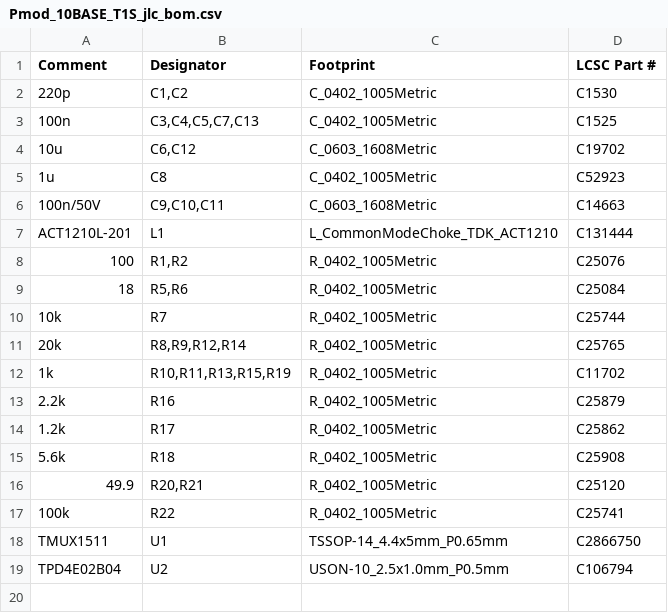
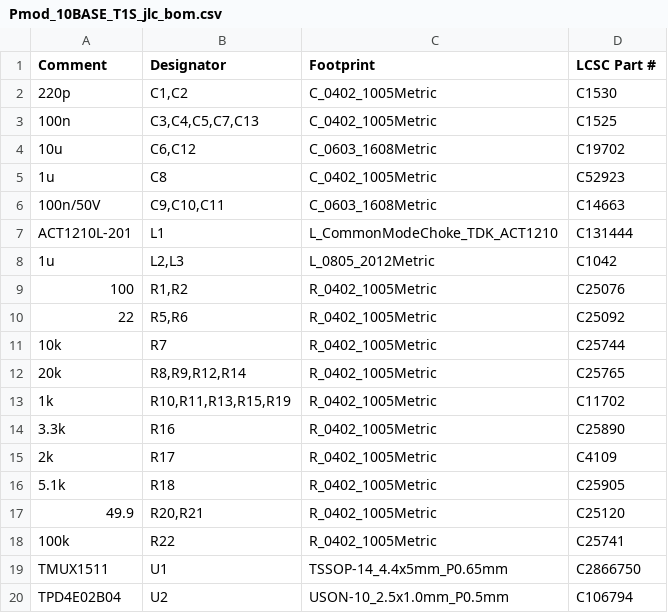
Before and after one commit to ciniml/fpga_samples, a CSV file: eda/pmod_10base_t1s/hw/Pmod_10BASE_T1S/fab/jlc/Pmod_10BASE_T1S_jlc_bom.csv, drawn as a sheet.

```diff
--- a/eda/pmod_10base_t1s/hw/Pmod_10BASE_T1S/fab/jlc/Pmod_10BASE_T1S_jlc_bom.csv
+++ b/eda/pmod_10base_t1s/hw/Pmod_10BASE_T1S/fab/jlc/Pmod_10BASE_T1S_jlc_bom.csv
@@ -7,4 +7,5 @@ Comment,Designator,Footprint,LCSC Part #
 ACT1210L-201,L1,L_CommonModeChoke_TDK_ACT1210,C131444
+1u,"L2,L3",L_0805_2012Metric,C1042
 100,"R1,R2",R_0402_1005Metric,C25076
-18,"R5,R6",R_0402_1005Metric,C25084
+22,"R5,R6",R_0402_1005Metric,C25092
 10k,R7,R_0402_1005Metric,C25744
@@ -12,5 +13,5 @@ ACT1210L-201,L1,L_CommonModeChoke_TDK_ACT1210,C131444
 1k,"R10,R11,R13,R15,R19",R_0402_1005Metric,C11702
-2.2k,R16,R_0402_1005Metric,C25879
-1.2k,R17,R_0402_1005Metric,C25862
-5.6k,R18,R_0402_1005Metric,C25908
+3.3k,R16,R_0402_1005Metric,C25890
+2k,R17,R_0402_1005Metric,C4109
+5.1k,R18,R_0402_1005Metric,C25905
 49.9,"R20,R21",R_0402_1005Metric,C25120
```
Also changed, not shown: eda/pmod_10base_t1s/hw/Pmod_10BASE_T1S/fab/Pmod_10BASE_T1S_bom.csv, eda/pmod_10base_t1s/hw/Pmod_10BASE_T1S/fab/Pmod_10BASE_T1S_pos.csv, 29 other files.
